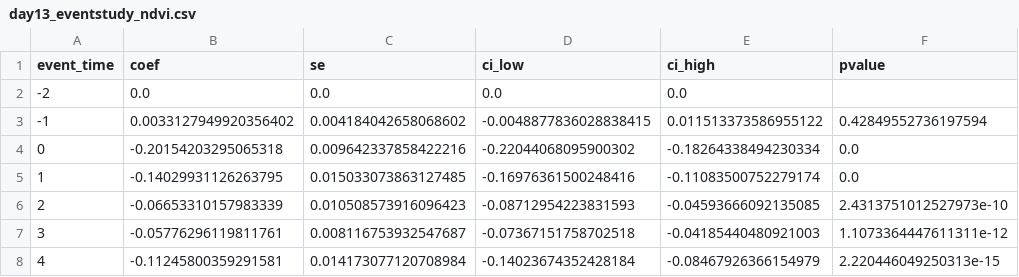
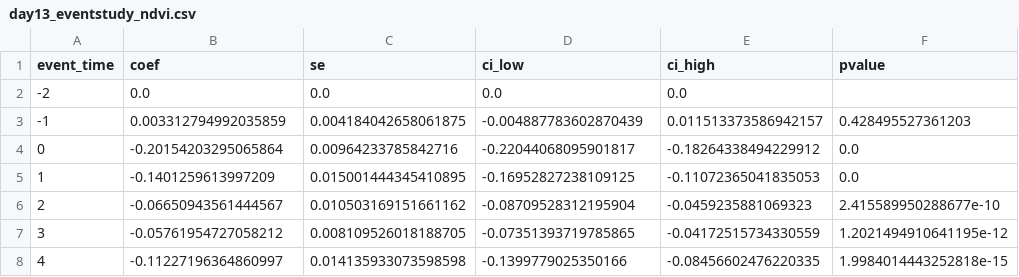
Before and after one commit to ArsalanKaleem/flood-recovery-sindh, a CSV file: results/tables/day13_eventstudy_ndvi.csv, drawn as a sheet; only a part is shown; the diff covers the shown part only.

```diff
--- a/results/tables/day13_eventstudy_ndvi.csv
+++ b/results/tables/day13_eventstudy_ndvi.csv
@@ -2,7 +2,7 @@ event_time,coef,se,ci_low,ci_high,pvalue
 -2,0.0,0.0,0.0,0.0,
--1,0.0033127949920356402,0.004184042658068602,-0.0048877836028838415,0.011513373586955122,0.42849552736197594
-0,-0.20154203295065318,0.009642337858422216,-0.22044068095900302,-0.18264338494230334,0.0
-1,-0.14029931126263795,0.015033073863127485,-0.16976361500248416,-0.11083500752279174,0.0
-2,-0.06653310157983339,0.010508573916096423,-0.08712954223831593,-0.04593666092135085,2.4313751012527973e-10
-3,-0.05776296119811761,0.008116753932547687,-0.07367151758702518,-0.04185440480921003,1.1073364447611311e-12
-4,-0.11245800359291581,0.014173077120708984,-0.14023674352428184,-0.08467926366154979,2.220446049250313e-15
+-1,0.003312794992035859,0.004184042658061875,-0.004887783602870439,0.011513373586942157,0.428495527361203
+0,-0.20154203295065864,0.00964233785842716,-0.22044068095901817,-0.18264338494229912,0.0
+1,-0.1401259613997209,0.015001444345410895,-0.16952827238109125,-0.11072365041835053,0.0
+2,-0.06650943561444567,0.010503169151661162,-0.08709528312195904,-0.0459235881069323,2.415589950288677e-10
+3,-0.05761954727058212,0.008109526018188705,-0.07351393719785865,-0.04172515734330559,1.2021494910641195e-12
+4,-0.11227196364860997,0.014135933073598598,-0.1399779025350166,-0.08456602476220335,1.9984014443252818e-15
```
Also changed, not shown: 20 edited cells elsewhere in this file, results/tables/day13_eventstudy_evi.csv, 1 other file.
